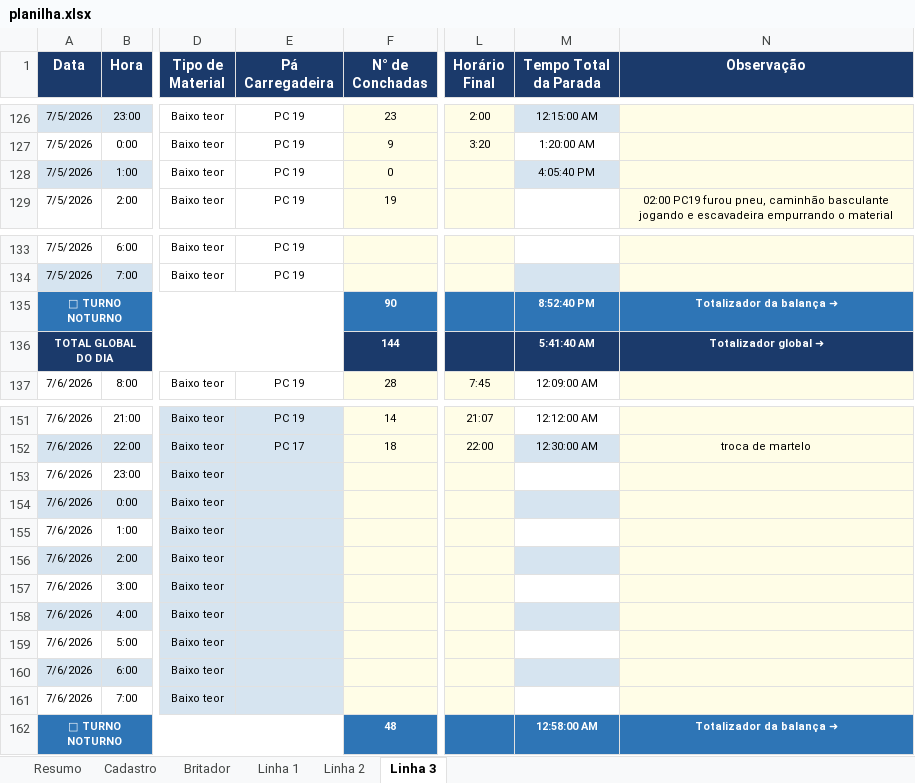
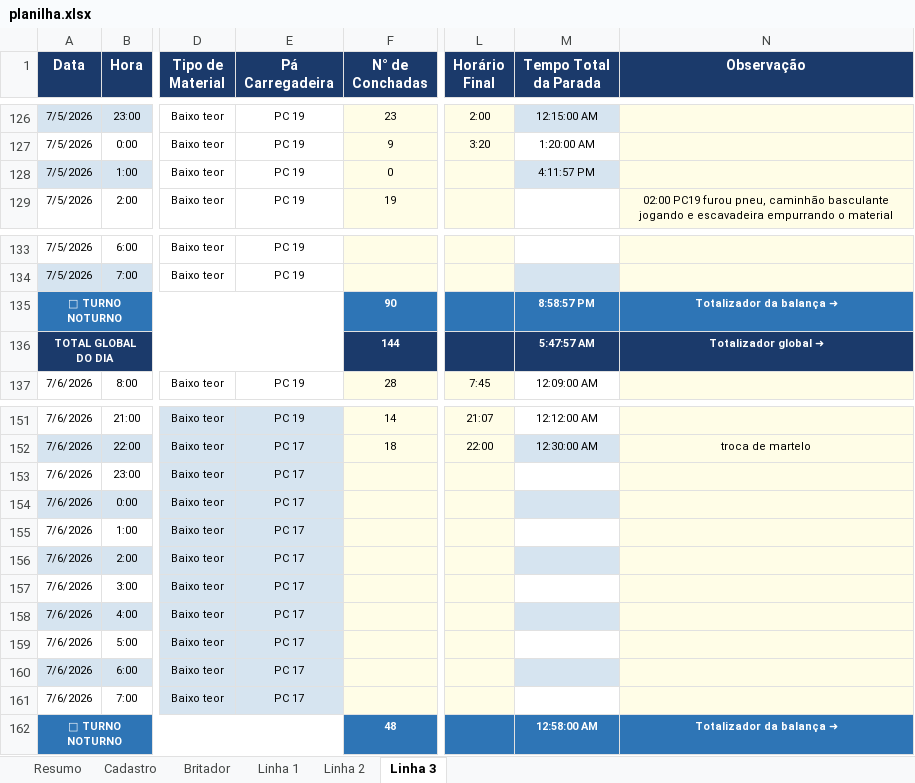
Before and after one commit to Plenz-code/BI-IMPACTANTES-PLANTA, an Excel workbook: planilha.xlsx, sheet Linha 3, drawn as a sheet; only a part is shown, gaps mark what is left out; values as stored, in another font and other column widths than the file's, no borders; the diff names each change by its address in the sheet, - before the commit and + after, or states it on an @@ line.

```diff
--- a/planilha.xlsx (sheet Linha 3)
+++ b/planilha.xlsx (sheet Linha 3)
-M128 (Tempo Total da Parada): 4:05:40 PM
+M128 (Tempo Total da Parada): 4:11:57 PM
-M135 (Tempo Total da Parada): 8:52:40 PM
+M135 (Tempo Total da Parada): 8:58:57 PM
-M136 (Tempo Total da Parada): 5:41:40 AM
+M136 (Tempo Total da Parada): 5:47:57 AM
-E153:E161 (Pá Carregadeira): (empty)
+E153:E161 (Pá Carregadeira): PC 17
```
